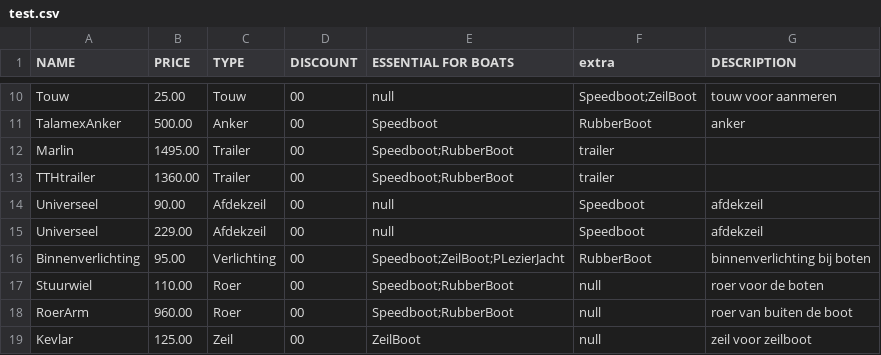
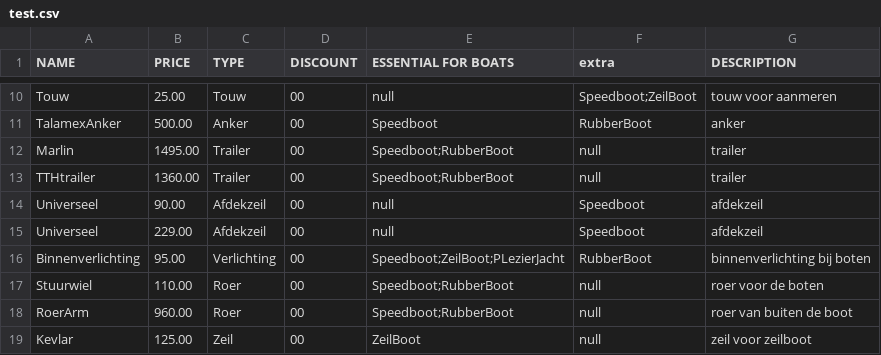
Before and after one commit to 22082476/Shipflex, a CSV file: src/data/test.csv, drawn as a sheet; only a part is shown, gaps mark what is left out.

Commit message:
Update test.csv

```diff
--- a/src/data/test.csv
+++ b/src/data/test.csv
@@ -11,4 +11,4 @@ Touw,25.00,Touw,00,null,Speedboot;ZeilBoot,touw voor aanmeren
 TalamexAnker,500.00,Anker,00,Speedboot,RubberBoot,anker
-Marlin,1495.00,Trailer,00,Speedboot;RubberBoot,trailer
-TTHtrailer,1360.00,Trailer,00,Speedboot;RubberBoot,trailer
+Marlin,1495.00,Trailer,00,Speedboot;RubberBoot,null,trailer
+TTHtrailer,1360.00,Trailer,00,Speedboot;RubberBoot,null,trailer
 Universeel,90.00,Afdekzeil,00,null,Speedboot,afdekzeil
```
